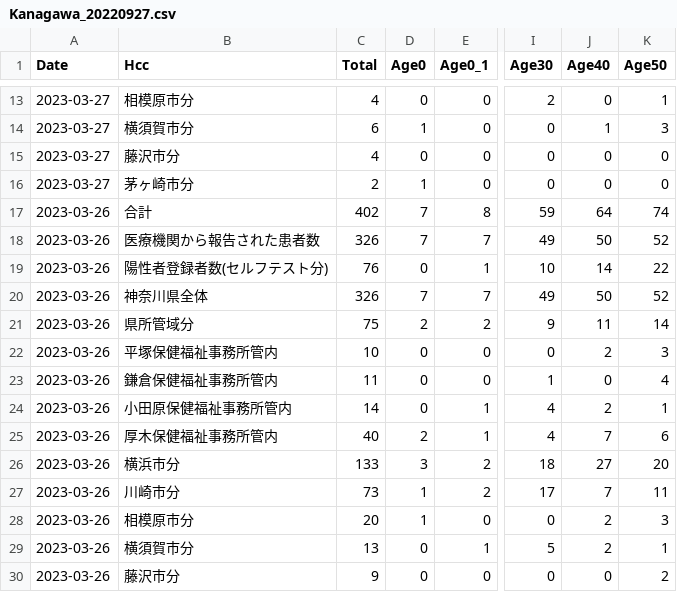
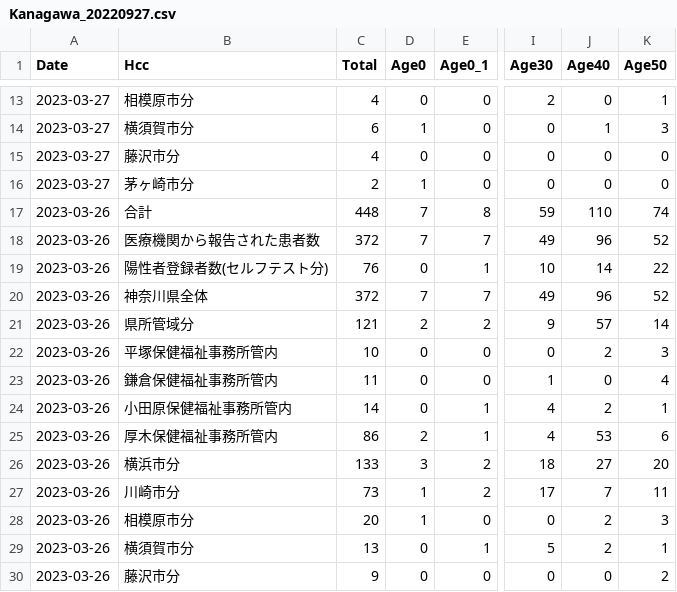
Before and after one commit to tanamym/covid19_colopressmap_isehara, a CSV file: Kanagawa_20220927.csv, drawn as a sheet; only a part is shown, gaps mark what is left out; the diff names each change by its address in the sheet, - before the commit and + after, or states it on an @@ line.

Commit message:
データ更新

```diff
--- a/Kanagawa_20220927.csv
+++ b/Kanagawa_20220927.csv
-C17 (Total): 402
+C17 (Total): 448
-J17 (Age40): 64
+J17 (Age40): 110
-C18 (Total): 326
+C18 (Total): 372
-J18 (Age40): 50
+J18 (Age40): 96
-C20 (Total): 326
+C20 (Total): 372
-J20 (Age40): 50
+J20 (Age40): 96
-C21 (Total): 75
+C21 (Total): 121
-J21 (Age40): 11
+J21 (Age40): 57
-C25 (Total): 40
+C25 (Total): 86
-J25 (Age40): 7
+J25 (Age40): 53
```
